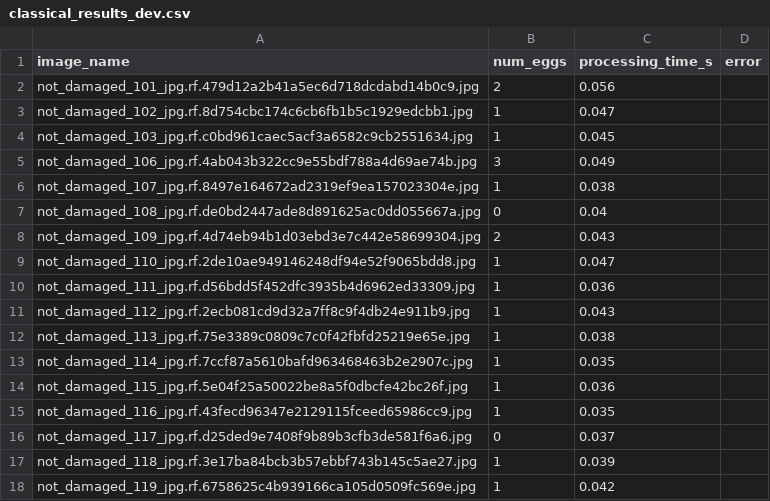
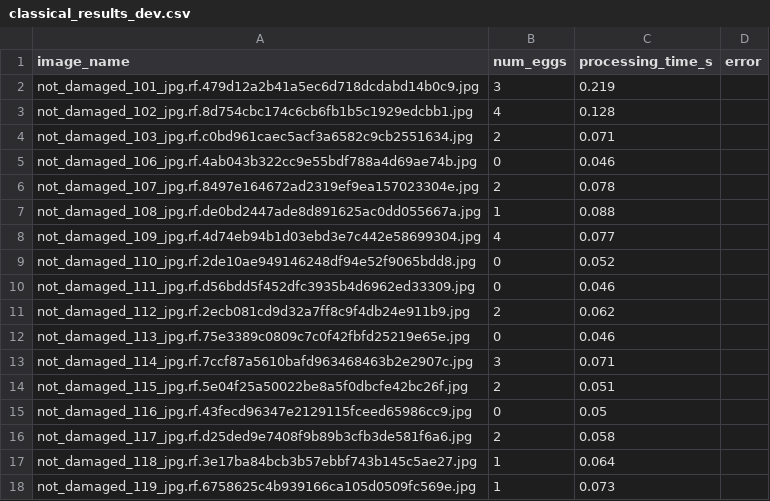
Before and after one commit to nikhil180705/egg-segmentation-and-tracking, a CSV file: task2_classical_segmentation/outputs/reports/classical_results_dev.csv, drawn as a sheet; only a part is shown; the diff covers the shown part only.

```diff
--- a/task2_classical_segmentation/outputs/reports/classical_results_dev.csv
+++ b/task2_classical_segmentation/outputs/reports/classical_results_dev.csv
@@ -1,18 +1,18 @@
 image_name,num_eggs,processing_time_s,error
-not_damaged_101_jpg.rf.479d12a2b41a5ec6d718dcdabd14b0c9.jpg,2,0.056,
-not_damaged_102_jpg.rf.8d754cbc174c6cb6fb1b5c1929edcbb1.jpg,1,0.047,
-not_damaged_103_jpg.rf.c0bd961caec5acf3a6582c9cb2551634.jpg,1,0.045,
-not_damaged_106_jpg.rf.4ab043b322cc9e55bdf788a4d69ae74b.jpg,3,0.049,
-not_damaged_107_jpg.rf.8497e164672ad2319ef9ea157023304e.jpg,1,0.038,
-not_damaged_108_jpg.rf.de0bd2447ade8d891625ac0dd055667a.jpg,0,0.04,
-not_damaged_109_jpg.rf.4d74eb94b1d03ebd3e7c442e58699304.jpg,2,0.043,
-not_damaged_110_jpg.rf.2de10ae949146248df94e52f9065bdd8.jpg,1,0.047,
-not_damaged_111_jpg.rf.d56bdd5f452dfc3935b4d6962ed33309.jpg,1,0.036,
-not_damaged_112_jpg.rf.2ecb081cd9d32a7ff8c9f4db24e911b9.jpg,1,0.043,
-not_damaged_113_jpg.rf.75e3389c0809c7c0f42fbfd25219e65e.jpg,1,0.038,
-not_damaged_114_jpg.rf.7ccf87a5610bafd963468463b2e2907c.jpg,1,0.035,
-not_damaged_115_jpg.rf.5e04f25a50022be8a5f0dbcfe42bc26f.jpg,1,0.036,
-not_damaged_116_jpg.rf.43fecd96347e2129115fceed65986cc9.jpg,1,0.035,
-not_damaged_117_jpg.rf.d25ded9e7408f9b89b3cfb3de581f6a6.jpg,0,0.037,
-not_damaged_118_jpg.rf.3e17ba84bcb3b57ebbf743b145c5ae27.jpg,1,0.039,
-not_damaged_119_jpg.rf.6758625c4b939166ca105d0509fc569e.jpg,1,0.042,
+not_damaged_101_jpg.rf.479d12a2b41a5ec6d718dcdabd14b0c9.jpg,3,0.219,
+not_damaged_102_jpg.rf.8d754cbc174c6cb6fb1b5c1929edcbb1.jpg,4,0.128,
+not_damaged_103_jpg.rf.c0bd961caec5acf3a6582c9cb2551634.jpg,2,0.071,
+not_damaged_106_jpg.rf.4ab043b322cc9e55bdf788a4d69ae74b.jpg,0,0.046,
+not_damaged_107_jpg.rf.8497e164672ad2319ef9ea157023304e.jpg,2,0.078,
+not_damaged_108_jpg.rf.de0bd2447ade8d891625ac0dd055667a.jpg,1,0.088,
+not_damaged_109_jpg.rf.4d74eb94b1d03ebd3e7c442e58699304.jpg,4,0.077,
+not_damaged_110_jpg.rf.2de10ae949146248df94e52f9065bdd8.jpg,0,0.052,
+not_damaged_111_jpg.rf.d56bdd5f452dfc3935b4d6962ed33309.jpg,0,0.046,
+not_damaged_112_jpg.rf.2ecb081cd9d32a7ff8c9f4db24e911b9.jpg,2,0.062,
+not_damaged_113_jpg.rf.75e3389c0809c7c0f42fbfd25219e65e.jpg,0,0.046,
+not_damaged_114_jpg.rf.7ccf87a5610bafd963468463b2e2907c.jpg,3,0.071,
+not_damaged_115_jpg.rf.5e04f25a50022be8a5f0dbcfe42bc26f.jpg,2,0.051,
+not_damaged_116_jpg.rf.43fecd96347e2129115fceed65986cc9.jpg,0,0.05,
+not_damaged_117_jpg.rf.d25ded9e7408f9b89b3cfb3de581f6a6.jpg,2,0.058,
+not_damaged_118_jpg.rf.3e17ba84bcb3b57ebbf743b145c5ae27.jpg,1,0.064,
+not_damaged_119_jpg.rf.6758625c4b939166ca105d0509fc569e.jpg,1,0.073,
```
Also changed, not shown: 115 edited cells elsewhere in this file, task2_classical_segmentation/experiments/experiment_log.csv, task2_classical_segmentation/outputs/reports/classical_results_eval.csv, 21 other files.
